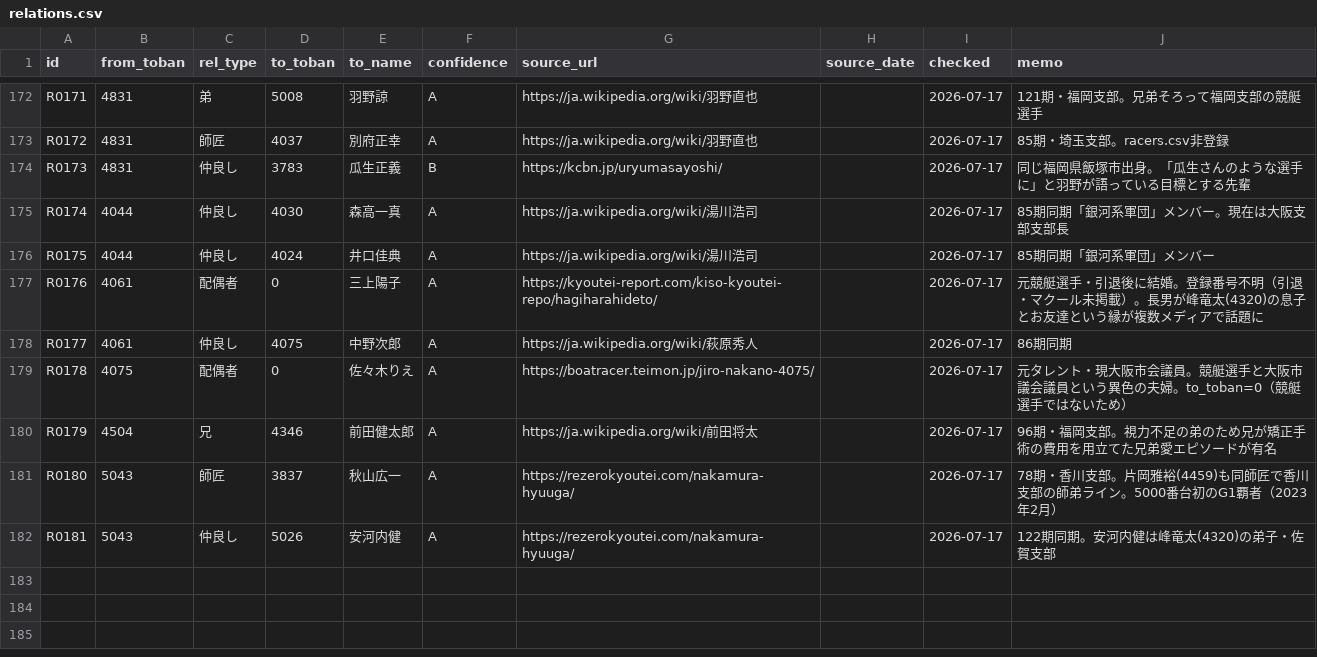
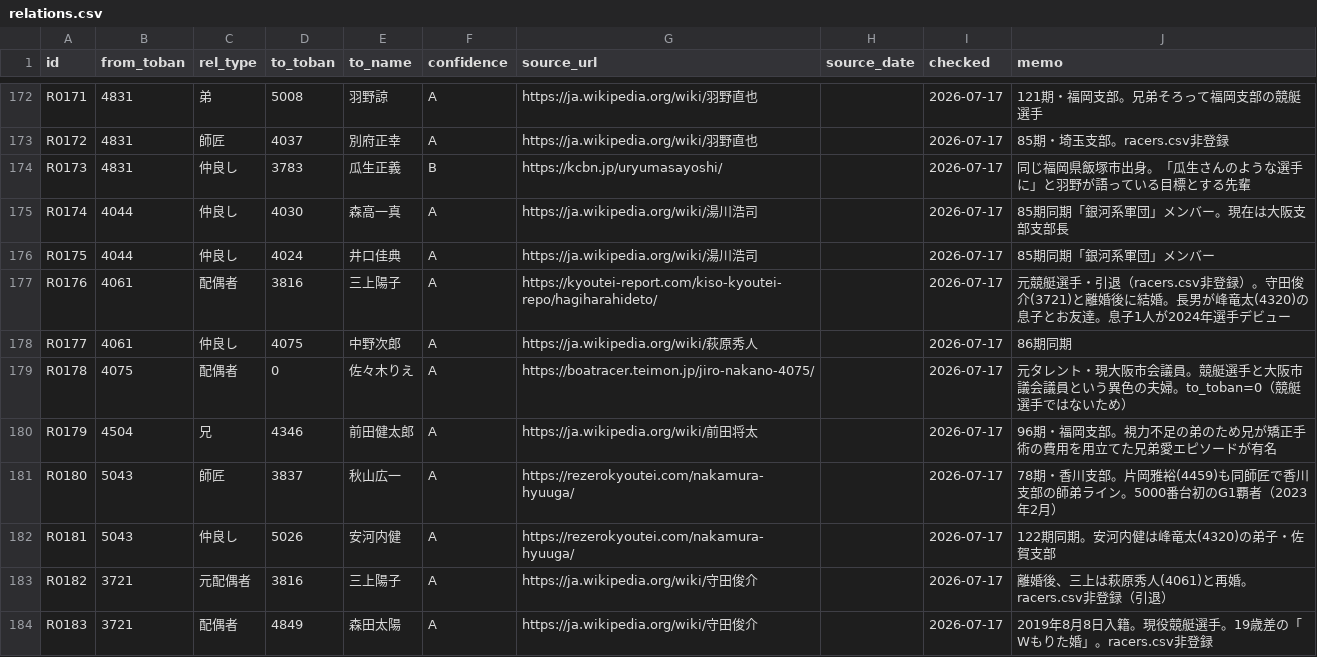
Before and after one commit to bonito323-a11y/funetan, a CSV file: data/relations.csv, drawn as a sheet; only a part is shown, gaps mark what is left out.

```diff
--- a/data/relations.csv
+++ b/data/relations.csv
@@ -176,3 +176,3 @@ R0174,4044,仲良し,4030,森高一真,A,https://ja.wikipedia.org/wiki/湯川浩
 R0175,4044,仲良し,4024,井口佳典,A,https://ja.wikipedia.org/wiki/湯川浩司,,2026-07-17,85期同期「銀河系軍団」メンバー
-R0176,4061,配偶者,0,三上陽子,A,https://kyoutei-report.com/kiso-kyoutei-repo/hagiharahideto/,,2026-07-17,元競艇選手・引退後に結婚。登録番号不明（引退・マクール未掲載）。長男が峰竜太(4320)の息子とお友達という縁が複数メディアで話題に
+R0176,4061,配偶者,3816,三上陽子,A,https://kyoutei-report.com/kiso-kyoutei-repo/hagiharahideto/,,2026-07-17,元競艇選手・引退（racers.csv非登録）。守田俊介(3721)と離婚後に結婚。長男が峰竜太(4320)の息子とお友達。息子1人が2024年選手デビュー
 R0177,4061,仲良し,4075,中野次郎,A,https://ja.wikipedia.org/wiki/萩原秀人,,2026-07-17,86期同期
@@ -182 +182,3 @@ R0180,5043,師匠,3837,秋山広一,A,https://rezerokyoutei.com/nakamura-hyuuga/
 R0181,5043,仲良し,5026,安河内健,A,https://rezerokyoutei.com/nakamura-hyuuga/,,2026-07-17,122期同期。安河内健は峰竜太(4320)の弟子・佐賀支部
+R0182,3721,元配偶者,3816,三上陽子,A,https://ja.wikipedia.org/wiki/守田俊介,,2026-07-17,離婚後、三上は萩原秀人(4061)と再婚。racers.csv非登録（引退）
+R0183,3721,配偶者,4849,森田太陽,A,https://ja.wikipedia.org/wiki/守田俊介,,2026-07-17,2019年8月8日入籍。現役競艇選手。19歳差の「Wもりた婚」。racers.csv非登録
```
Also changed, not shown: 2 other files.
